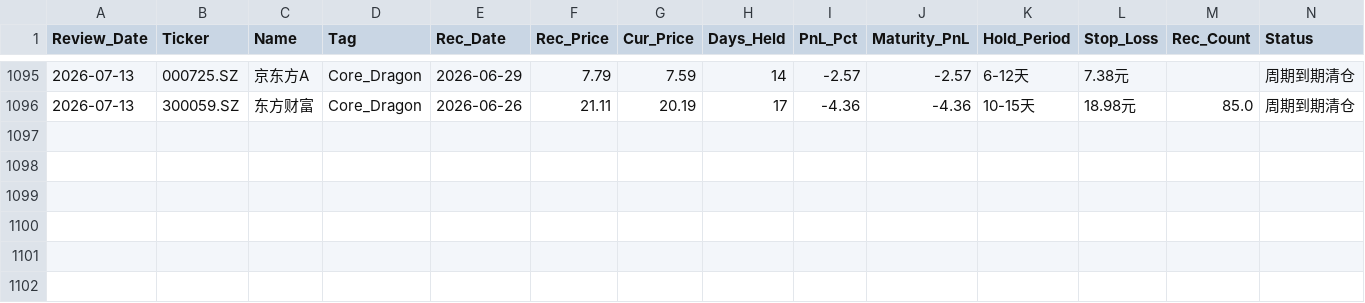
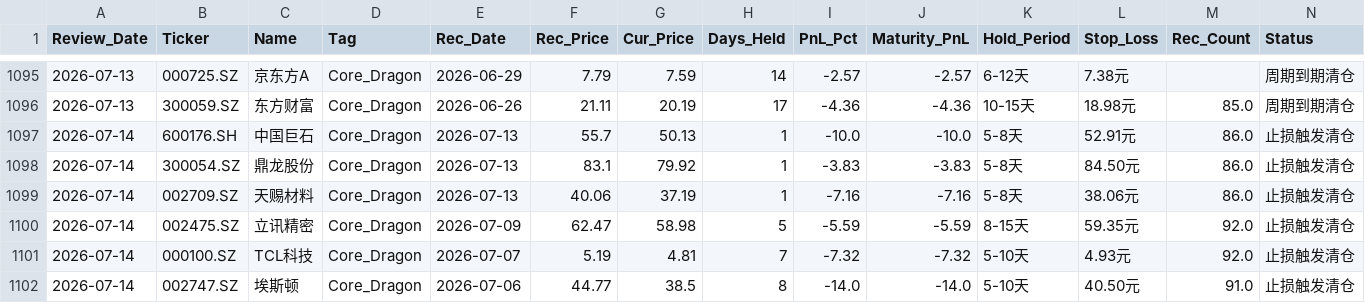
Before and after one commit to wijouyang-lab/a, a CSV file: review_history.csv, drawn as a sheet; only a part is shown, gaps mark what is left out; rows hold the shown columns only; the diff names each change by its address in the sheet, - before the commit and + after, or states it on an @@ line.

```diff
--- a/review_history.csv
+++ b/review_history.csv
+row 1097: 2026-07-14 | 600176.SH | 中国巨石 | Core_Dragon | 2026-07-13 | 55.7 | 50.13 | 1 | -10.0 | -10.0 | 5-8天 | 52.91元 | 86.0 | 止损触发清仓
+row 1098: 2026-07-14 | 300054.SZ | 鼎龙股份 | Core_Dragon | 2026-07-13 | 83.1 | 79.92 | 1 | -3.83 | -3.83 | 5-8天 | 84.50元 | 86.0 | 止损触发清仓
+row 1099: 2026-07-14 | 002709.SZ | 天赐材料 | Core_Dragon | 2026-07-13 | 40.06 | 37.19 | 1 | -7.16 | -7.16 | 5-8天 | 38.06元 | 86.0 | 止损触发清仓
+row 1100: 2026-07-14 | 002475.SZ | 立讯精密 | Core_Dragon | 2026-07-09 | 62.47 | 58.98 | 5 | -5.59 | -5.59 | 8-15天 | 59.35元 | 92.0 | 止损触发清仓
+row 1101: 2026-07-14 | 000100.SZ | TCL科技 | Core_Dragon | 2026-07-07 | 5.19 | 4.81 | 7 | -7.32 | -7.32 | 5-10天 | 4.93元 | 92.0 | 止损触发清仓
+row 1102: 2026-07-14 | 002747.SZ | 埃斯顿 | Core_Dragon | 2026-07-06 | 44.77 | 38.5 | 8 | -14.0 | -14.0 | 5-10天 | 40.50元 | 91.0 | 止损触发清仓
```
Also changed, not shown: sell_signal_log.csv, trade_history.csv, 1 other file.
